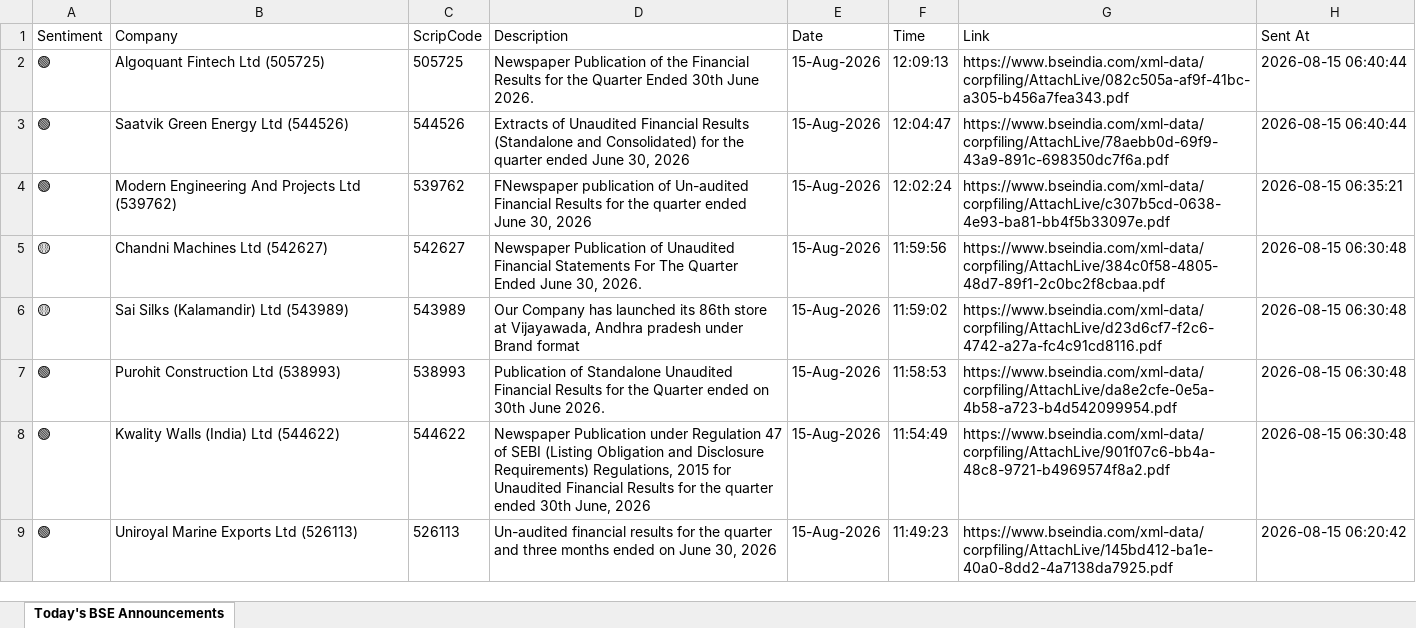
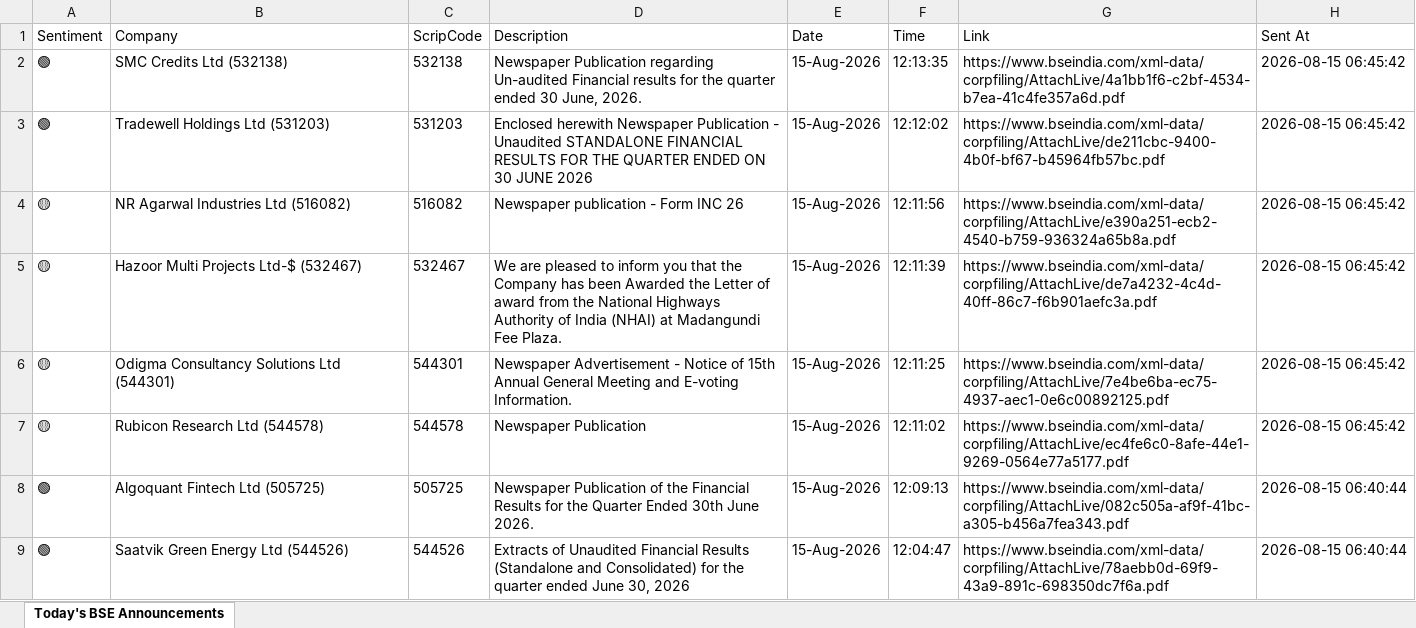
Before and after one commit to divy008/Levnse, an Excel workbook: bse_announcements.xlsx, sheet Today's BSE Announcements, drawn as a sheet; only a part is shown; the shorter side is filled out with more unchanged rows; values as stored, in another font and other column widths than the file's, no borders; the diff names each change by its address in the sheet, - before the commit and + after, or states it on an @@ line.

```diff
--- a/bse_announcements.xlsx (sheet Today's BSE Announcements)
+++ b/bse_announcements.xlsx (sheet Today's BSE Announcements)
+row 2: 🟢 | SMC Credits Ltd (532138) | 532138 | Newspaper Publication regarding Un-audited Financial results for the quarter ended 30 June, 2026. | 15-Aug-2026 | 12:13:35 | https://www.bseindia.com/xml-data/corpfiling/AttachLive/4a1bb1f6-c2bf-4534-b7ea-41c4fe357a6d.pdf | 2026-08-15 06:45:42
+row 3: 🟢 | Tradewell Holdings Ltd (531203) | 531203 | Enclosed herewith Newspaper Publication - Unaudited STANDALONE FINANCIAL RESULTS FOR THE QUARTER ENDED ON 30 JUNE 2026 | 15-Aug-2026 | 12:12:02 | https://www.bseindia.com/xml-data/corpfiling/AttachLive/de211cbc-9400-4b0f-bf67-b45964fb57bc.pdf | 2026-08-15 06:45:42
+row 4: 🟡 | NR Agarwal Industries Ltd (516082) | 516082 | Newspaper publication - Form INC 26 | 15-Aug-2026 | 12:11:56 | https://www.bseindia.com/xml-data/corpfiling/AttachLive/e390a251-ecb2-4540-b759-936324a65b8a.pdf | 2026-08-15 06:45:42
+row 5: 🟡 | Hazoor Multi Projects Ltd-$ (532467) | 532467 | We are pleased to inform you that the Company has been Awarded the Letter of award from the National Highways Authority of India (NHAI) at Madangundi Fee Plaza. | 15-Aug-2026 | 12:11:39 | https://www.bseindia.com/xml-data/corpfiling/AttachLive/de7a4232-4c4d-40ff-86c7-f6b901aefc3a.pdf | 2026-08-15 06:45:42
+row 6: 🟡 | Odigma Consultancy Solutions Ltd (544301) | 544301 | Newspaper Advertisement - Notice of 15th Annual General Meeting and E-voting Information. | 15-Aug-2026 | 12:11:25 | https://www.bseindia.com/xml-data/corpfiling/AttachLive/7e4be6ba-ec75-4937-aec1-0e6c00892125.pdf | 2026-08-15 06:45:42
+row 7: 🟡 | Rubicon Research Ltd (544578) | 544578 | Newspaper Publication | 15-Aug-2026 | 12:11:02 | https://www.bseindia.com/xml-data/corpfiling/AttachLive/ec4fe6c0-8afe-44e1-9269-0564e77a5177.pdf | 2026-08-15 06:45:42
```
Also changed, not shown: announcements.xlsx, 6 other files.
